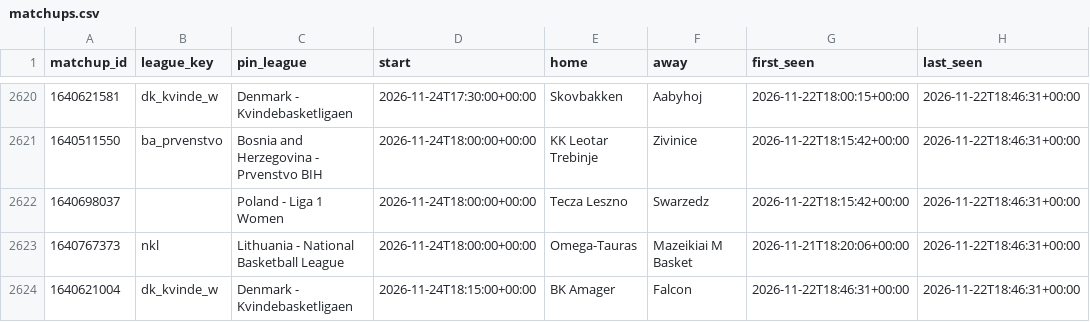
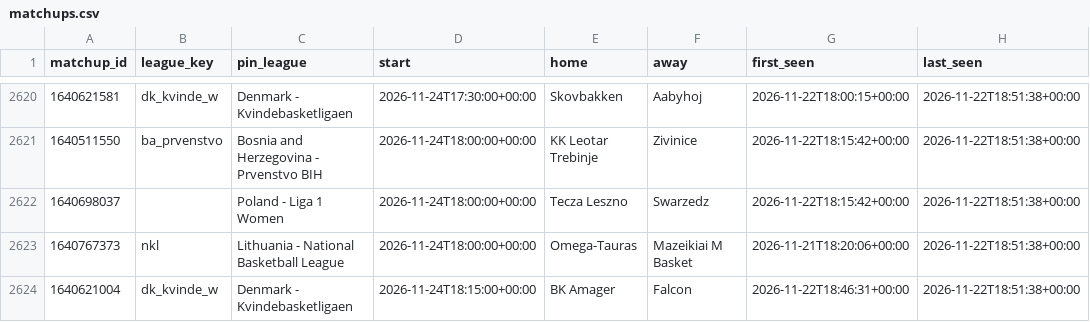
Before and after one commit to dataztrul/hoopsedge-odds, a CSV file: data/matchups.csv, drawn as a sheet; only a part is shown, gaps mark what is left out; the diff covers the shown part only.

```diff
--- a/data/matchups.csv
+++ b/data/matchups.csv
@@ -2620,5 +2620,5 @@ matchup_id,league_key,pin_league,start,home,away,first_seen,last_seen
-1640621581,dk_kvinde_w,Denmark - Kvindebasketligaen,2026-11-24T17:30:00+00:00,Skovbakken,Aabyhoj,2026-11-22T18:00:15+00:00,2026-11-22T18:46:31+00:00
-1640511550,ba_prvenstvo,Bosnia and Herzegovina - Prvenstvo BIH,2026-11-24T18:00:00+00:00,KK Leotar Trebinje,Zivinice,2026-11-22T18:15:42+00:00,2026-11-22T18:46:31+00:00
-1640698037,,Poland - Liga 1 Women,2026-11-24T18:00:00+00:00,Tecza Leszno,Swarzedz,2026-11-22T18:15:42+00:00,2026-11-22T18:46:31+00:00
-1640767373,nkl,Lithuania - National Basketball League,2026-11-24T18:00:00+00:00,Omega-Tauras,Mazeikiai M Basket,2026-11-21T18:20:06+00:00,2026-11-22T18:46:31+00:00
-1640621004,dk_kvinde_w,Denmark - Kvindebasketligaen,2026-11-24T18:15:00+00:00,BK Amager,Falcon,2026-11-22T18:46:31+00:00,2026-11-22T18:46:31+00:00
+1640621581,dk_kvinde_w,Denmark - Kvindebasketligaen,2026-11-24T17:30:00+00:00,Skovbakken,Aabyhoj,2026-11-22T18:00:15+00:00,2026-11-22T18:51:38+00:00
+1640511550,ba_prvenstvo,Bosnia and Herzegovina - Prvenstvo BIH,2026-11-24T18:00:00+00:00,KK Leotar Trebinje,Zivinice,2026-11-22T18:15:42+00:00,2026-11-22T18:51:38+00:00
+1640698037,,Poland - Liga 1 Women,2026-11-24T18:00:00+00:00,Tecza Leszno,Swarzedz,2026-11-22T18:15:42+00:00,2026-11-22T18:51:38+00:00
+1640767373,nkl,Lithuania - National Basketball League,2026-11-24T18:00:00+00:00,Omega-Tauras,Mazeikiai M Basket,2026-11-21T18:20:06+00:00,2026-11-22T18:51:38+00:00
+1640621004,dk_kvinde_w,Denmark - Kvindebasketligaen,2026-11-24T18:15:00+00:00,BK Amager,Falcon,2026-11-22T18:46:31+00:00,2026-11-22T18:51:38+00:00
```
Also changed, not shown: 27 edited cells elsewhere in this file.
